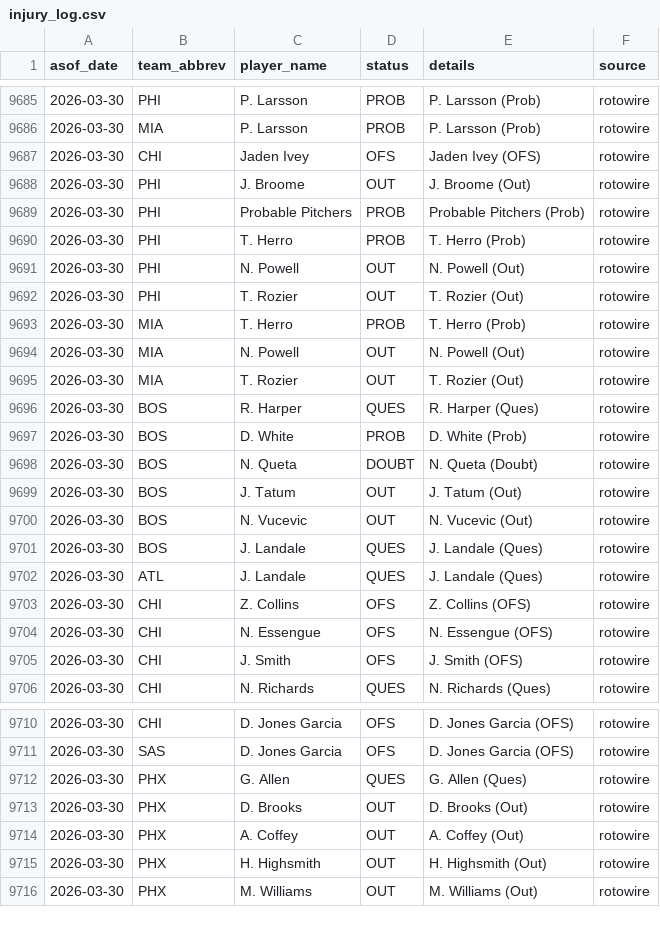
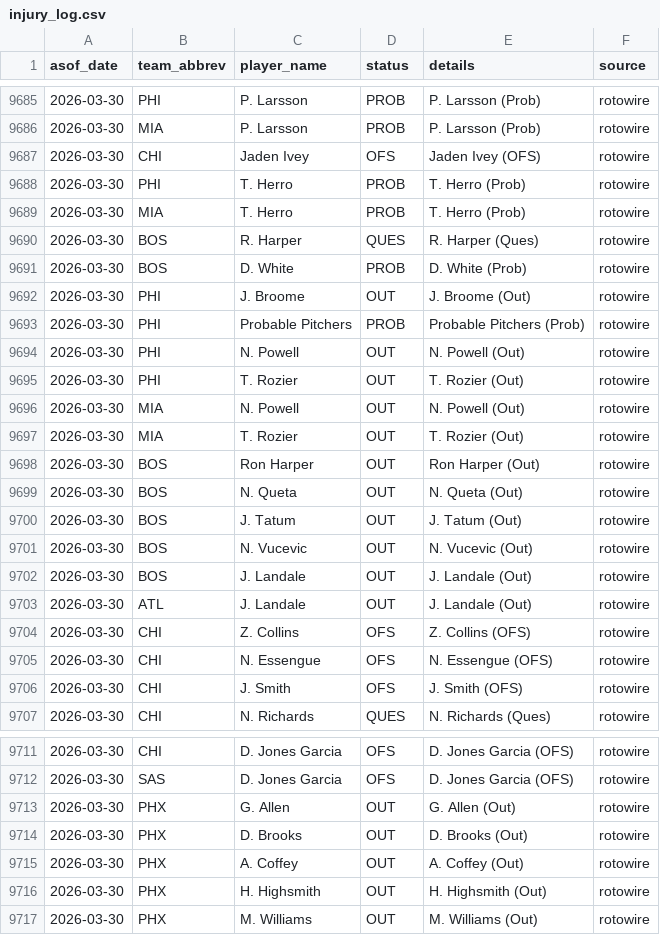
Before and after one commit to oliver-monday/moneyline, a CSV file: logs/injury_log.csv, drawn as a sheet; only a part is shown, gaps mark what is left out.

```diff
--- a/logs/injury_log.csv
+++ b/logs/injury_log.csv
@@ -9687,17 +9687,18 @@ asof_date,team_abbrev,player_name,status,details,source
 2026-03-30,CHI,Jaden Ivey,OFS,Jaden Ivey (OFS),rotowire
+2026-03-30,PHI,T. Herro,PROB,T. Herro (Prob),rotowire
+2026-03-30,MIA,T. Herro,PROB,T. Herro (Prob),rotowire
+2026-03-30,BOS,R. Harper,QUES,R. Harper (Ques),rotowire
+2026-03-30,BOS,D. White,PROB,D. White (Prob),rotowire
 2026-03-30,PHI,J. Broome,OUT,J. Broome (Out),rotowire
 2026-03-30,PHI,Probable Pitchers,PROB,Probable Pitchers (Prob),rotowire
-2026-03-30,PHI,T. Herro,PROB,T. Herro (Prob),rotowire
 2026-03-30,PHI,N. Powell,OUT,N. Powell (Out),rotowire
 2026-03-30,PHI,T. Rozier,OUT,T. Rozier (Out),rotowire
-2026-03-30,MIA,T. Herro,PROB,T. Herro (Prob),rotowire
 2026-03-30,MIA,N. Powell,OUT,N. Powell (Out),rotowire
 2026-03-30,MIA,T. Rozier,OUT,T. Rozier (Out),rotowire
-2026-03-30,BOS,R. Harper,QUES,R. Harper (Ques),rotowire
-2026-03-30,BOS,D. White,PROB,D. White (Prob),rotowire
-2026-03-30,BOS,N. Queta,DOUBT,N. Queta (Doubt),rotowire
+2026-03-30,BOS,Ron Harper,OUT,Ron Harper (Out),rotowire
+2026-03-30,BOS,N. Queta,OUT,N. Queta (Out),rotowire
 2026-03-30,BOS,J. Tatum,OUT,J. Tatum (Out),rotowire
 2026-03-30,BOS,N. Vucevic,OUT,N. Vucevic (Out),rotowire
-2026-03-30,BOS,J. Landale,QUES,J. Landale (Ques),rotowire
-2026-03-30,ATL,J. Landale,QUES,J. Landale (Ques),rotowire
+2026-03-30,BOS,J. Landale,OUT,J. Landale (Out),rotowire
+2026-03-30,ATL,J. Landale,OUT,J. Landale (Out),rotowire
 2026-03-30,CHI,Z. Collins,OFS,Z. Collins (OFS),rotowire
@@ -9711,3 +9712,3 @@ asof_date,team_abbrev,player_name,status,details,source
 2026-03-30,SAS,D. Jones Garcia,OFS,D. Jones Garcia (OFS),rotowire
-2026-03-30,PHX,G. Allen,QUES,G. Allen (Ques),rotowire
+2026-03-30,PHX,G. Allen,OUT,G. Allen (Out),rotowire
 2026-03-30,PHX,D. Brooks,OUT,D. Brooks (Out),rotowire
```
Also changed, not shown: 1 other file.
